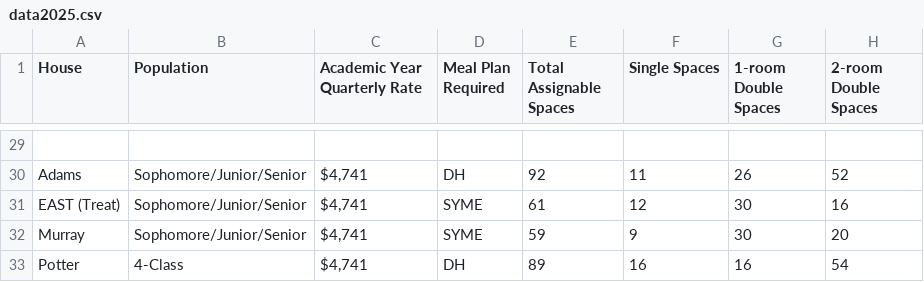
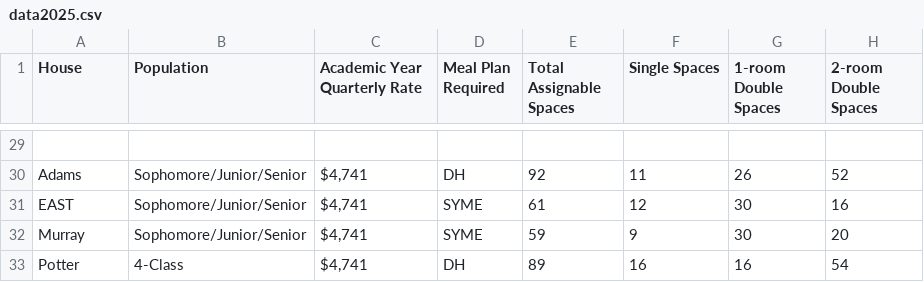
Before and after one commit to irn77/Dorm-App-Frontend, a CSV file: public/data/data2025.csv, drawn as a sheet; only a part is shown, gaps mark what is left out; the diff names each change by its address in the sheet, - before the commit and + after, or states it on an @@ line.

```diff
--- a/public/data/data2025.csv
+++ b/public/data/data2025.csv
-A31 (House): EAST (Treat)
+A31 (House): EAST
```
Also changed, not shown: public/data/data2025Extra.csv, 6 other files.
